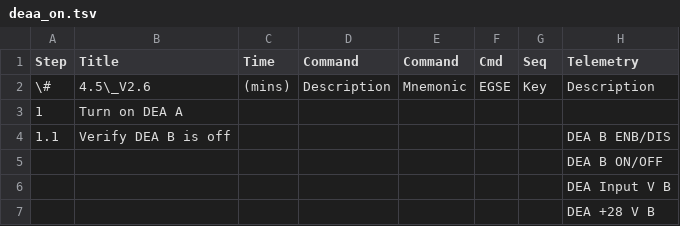
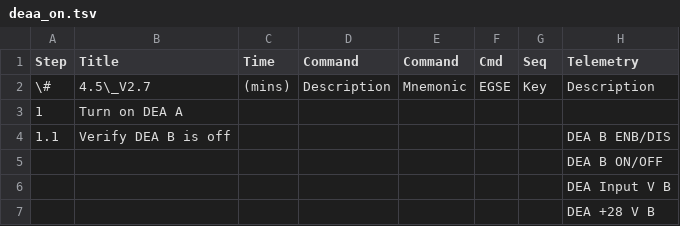
Before and after one commit to jzuhone/acis_sops, a TSV file: deaa_on.tsv, drawn as a sheet; only a part is shown; the diff names each change by its address in the sheet, - before the commit and + after, or states it on an @@ line.

Commit message:
Minor update to deaa_on

```diff
--- a/deaa_on.tsv
+++ b/deaa_on.tsv
-B2 (Title): 4.5\_V2.6
+B2 (Title): 4.5\_V2.7
```
Also changed, not shown: 1 other file.
